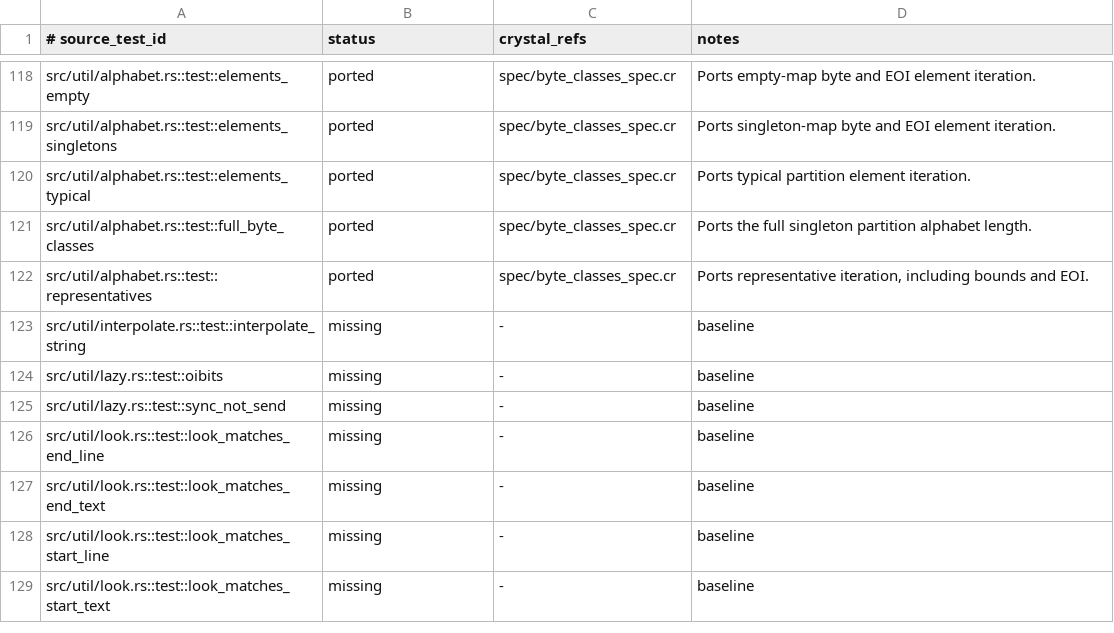
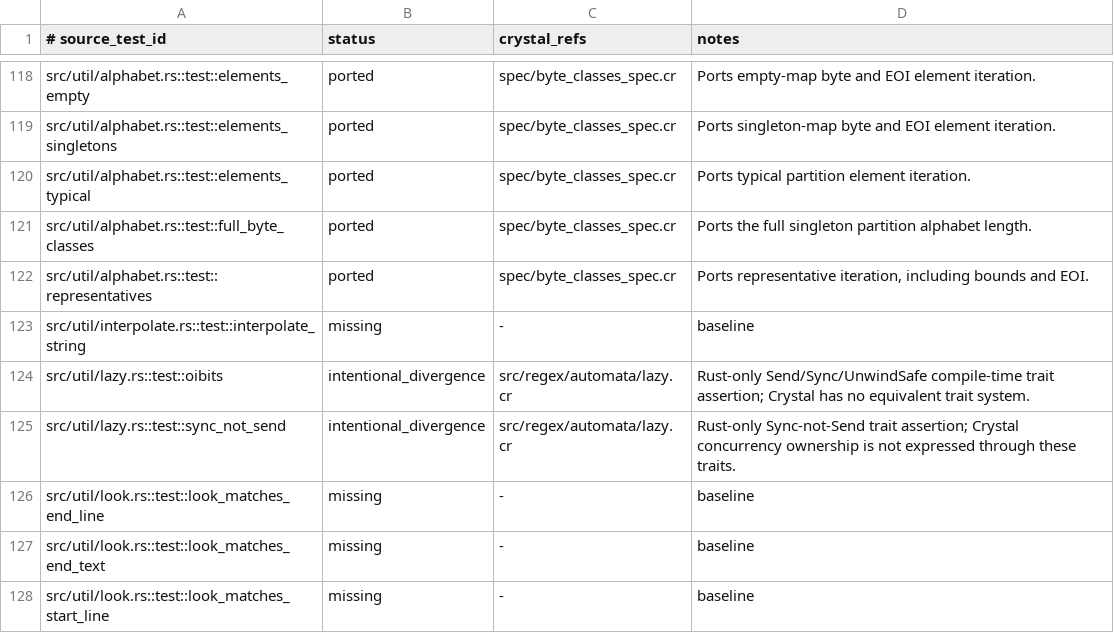
Before and after one commit to dsisnero/regex-automata, a TSV file: plans/inventory/rust_test_parity.tsv, drawn as a sheet; only a part is shown, gaps mark what is left out; the shorter side is filled out with more unchanged rows.

Commit message:
docs: classify lazy trait parity

```diff
--- a/plans/inventory/rust_test_parity.tsv
+++ b/plans/inventory/rust_test_parity.tsv
@@ -123,4 +123,4 @@ src/util/alphabet.rs::test::representatives	ported	spec/byte_classes_spec.cr	Por
 src/util/interpolate.rs::test::interpolate_string	missing	-	baseline
-src/util/lazy.rs::test::oibits	missing	-	baseline
-src/util/lazy.rs::test::sync_not_send	missing	-	baseline
+src/util/lazy.rs::test::oibits	intentional_divergence	src/regex/automata/lazy.cr	Rust-only Send/Sync/UnwindSafe compile-time trait assertion; Crystal has no equivalent trait system.
+src/util/lazy.rs::test::sync_not_send	intentional_divergence	src/regex/automata/lazy.cr	Rust-only Sync-not-Send trait assertion; Crystal concurrency ownership is not expressed through these traits.
 src/util/look.rs::test::look_matches_end_line	missing	-	baseline
```
